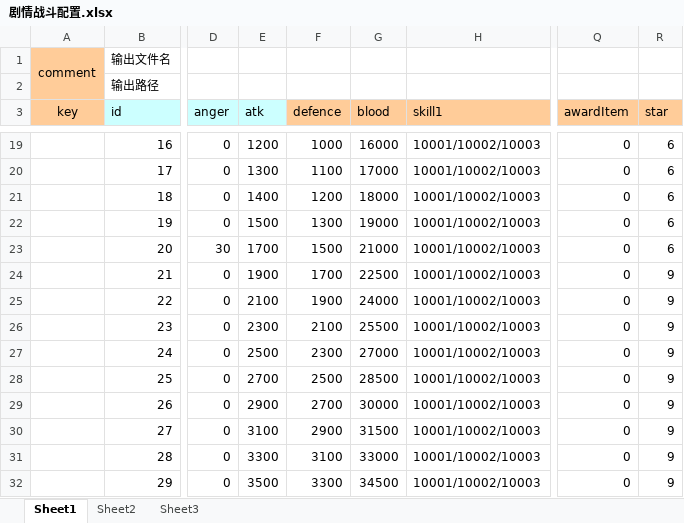
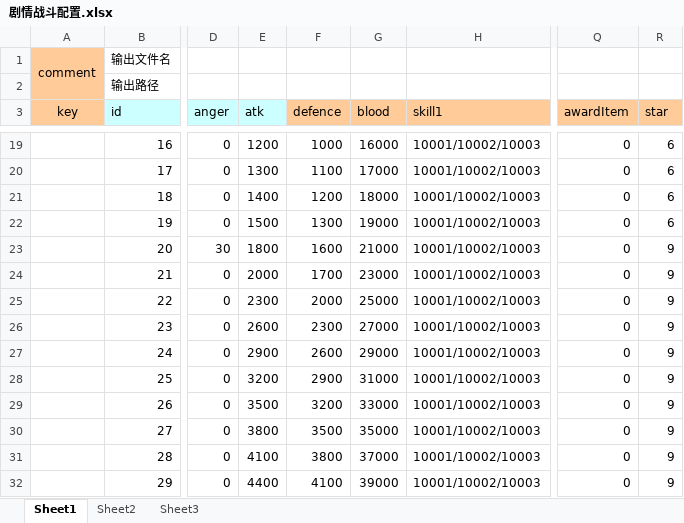
Before and after one commit to nsnwz/youjiang_svr, an Excel workbook: config/data/剧情战斗配置.xlsx, sheet Sheet1, drawn as a sheet; only a part is shown, gaps mark what is left out; values as stored, in another font and other column widths than the file's, no borders; the diff covers the shown part only; the diff names each change by its address in the sheet, - before the commit and + after, or states it on an @@ line.

```diff
--- a/config/data/剧情战斗配置.xlsx (sheet Sheet1)
+++ b/config/data/剧情战斗配置.xlsx (sheet Sheet1)
-E23 (atk): 1700
+E23 (atk): 1800
-F23 (defence): 1500
+F23 (defence): 1600
-R23 (star): 6
+R23 (star): 9
-E24 (atk): 1900
+E24 (atk): 2000
-G24 (blood): 22500
+G24 (blood): 23000
-E25 (atk): 2100
+E25 (atk): 2300
-F25 (defence): 1900
+F25 (defence): 2000
-G25 (blood): 24000
+G25 (blood): 25000
-E26 (atk): 2300
+E26 (atk): 2600
-F26 (defence): 2100
+F26 (defence): 2300
-G26 (blood): 25500
+G26 (blood): 27000
-E27 (atk): 2500
+E27 (atk): 2900
-F27 (defence): 2300
+F27 (defence): 2600
-G27 (blood): 27000
+G27 (blood): 29000
-E28 (atk): 2700
+E28 (atk): 3200
-F28 (defence): 2500
+F28 (defence): 2900
-G28 (blood): 28500
+G28 (blood): 31000
-E29 (atk): 2900
+E29 (atk): 3500
-F29 (defence): 2700
+F29 (defence): 3200
-G29 (blood): 30000
+G29 (blood): 33000
-E30 (atk): 3100
+E30 (atk): 3800
-F30 (defence): 2900
+F30 (defence): 3500
-G30 (blood): 31500
+G30 (blood): 35000
-E31 (atk): 3300
+E31 (atk): 4100
-F31 (defence): 3100
+F31 (defence): 3800
-G31 (blood): 33000
+G31 (blood): 37000
-E32 (atk): 3500
+E32 (atk): 4400
-F32 (defence): 3300
+F32 (defence): 4100
-G32 (blood): 34500
+G32 (blood): 39000
```
Also changed, not shown: 219 edited cells elsewhere in this sheet, config/data/任务成就.xlsx, config/data/商品价格表.xlsx, 13 other files.
